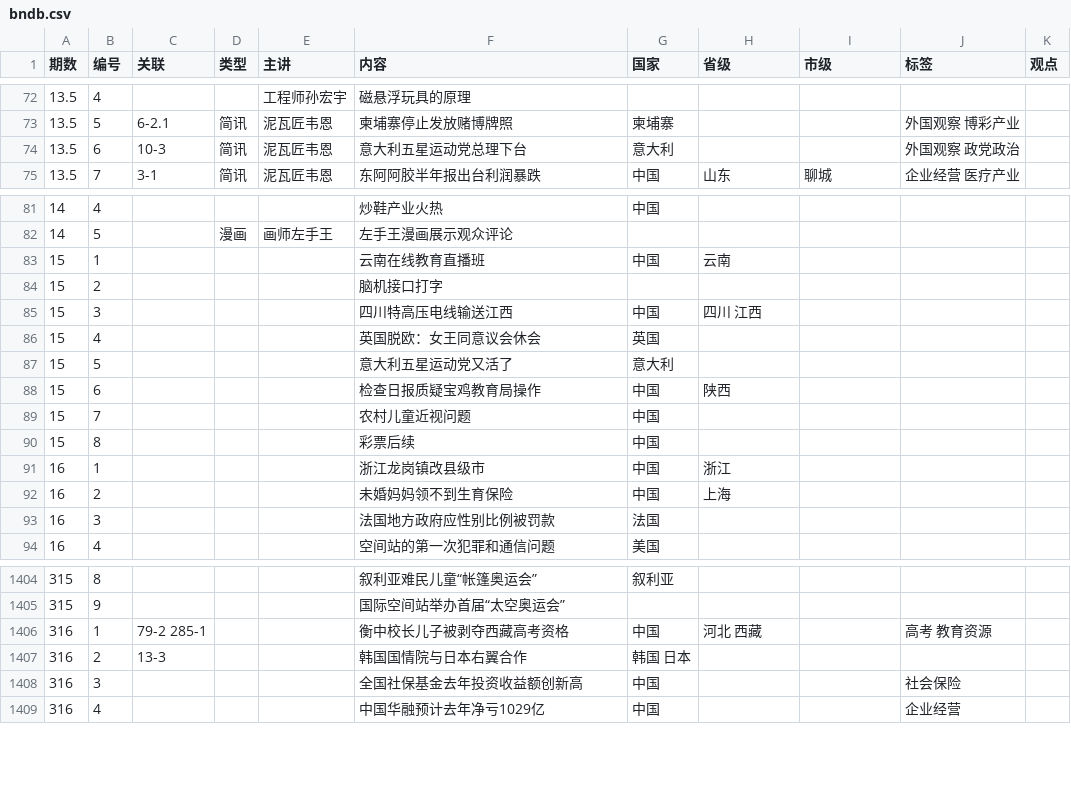
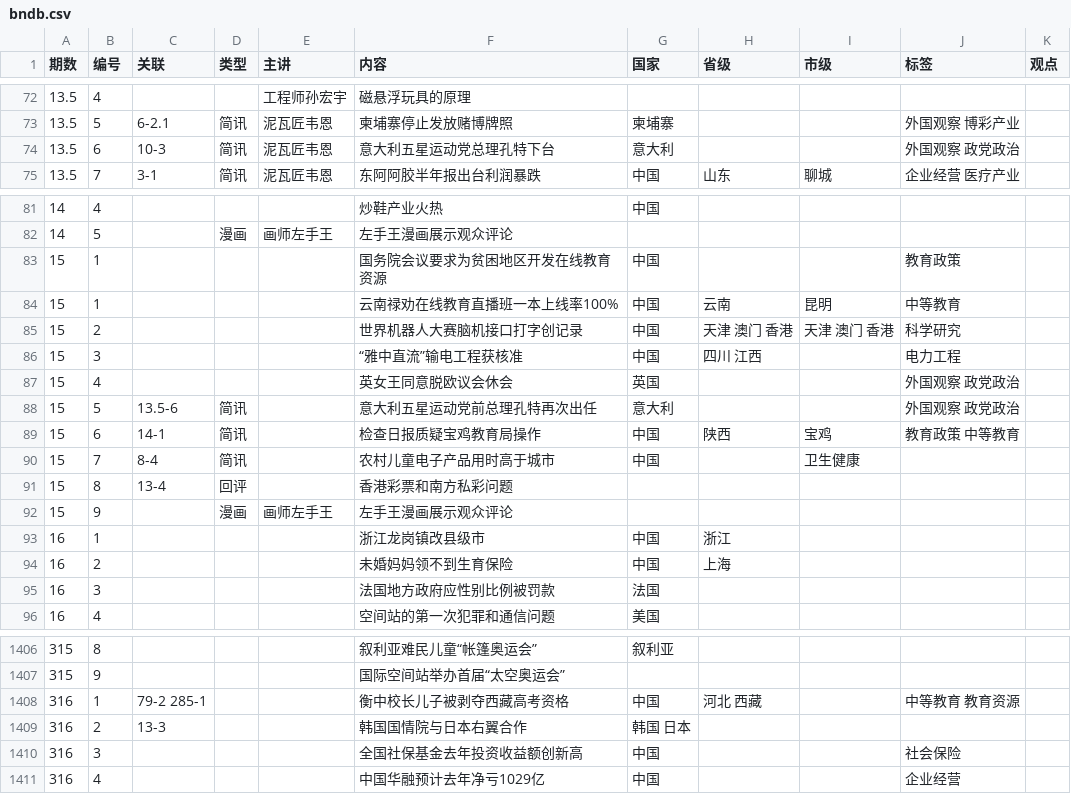
Before and after one commit to bedtimenewsdb/bndb, a CSV file: data/bndb.csv, drawn as a sheet; only a part is shown, gaps mark what is left out.

Commit message:
Update bndb.csv

```diff
--- a/data/bndb.csv
+++ b/data/bndb.csv
@@ -73,3 +73,3 @@
 13.5,5,6-2.1,简讯,泥瓦匠韦恩,柬埔寨停止发放赌博牌照,柬埔寨,,,外国观察 博彩产业,
-13.5,6,10-3,简讯,泥瓦匠韦恩,意大利五星运动党总理下台,意大利,,,外国观察 政党政治,
+13.5,6,10-3,简讯,泥瓦匠韦恩,意大利五星运动党总理孔特下台,意大利,,,外国观察 政党政治,
 13.5,7,3-1,简讯,泥瓦匠韦恩,东阿阿胶半年报出台利润暴跌,中国,山东,聊城,企业经营 医疗产业,
@@ -82,10 +82,12 @@
 14,5,,漫画,画师左手王,左手王漫画展示观众评论,,,,,
-15,1,,,,云南在线教育直播班,中国,云南,,,
-15,2,,,,脑机接口打字,,,,,
-15,3,,,,四川特高压电线输送江西,中国,四川 江西,,,
-15,4,,,,英国脱欧：女王同意议会休会,英国,,,,
-15,5,,,,意大利五星运动党又活了,意大利,,,,
-15,6,,,,检查日报质疑宝鸡教育局操作,中国,陕西,,,
-15,7,,,,农村儿童近视问题,中国,,,,
-15,8,,,,彩票后续,中国,,,,
+15,1,,,,国务院会议要求为贫困地区开发在线教育资源,中国,,,教育政策,
+15,1,,,,云南禄劝在线教育直播班一本上线率100%,中国,云南,昆明,中等教育,
+15,2,,,,世界机器人大赛脑机接口打字创记录,中国,天津 澳门 香港,天津 澳门 香港,科学研究,
+15,3,,,,“雅中直流”输电工程获核准,中国,四川 江西,,电力工程,
+15,4,,,,英女王同意脱欧议会休会,英国,,,外国观察 政党政治,
+15,5,13.5-6,简讯,,意大利五星运动党前总理孔特再次出任,意大利,,,外国观察 政党政治,
+15,6,14-1,简讯,,检查日报质疑宝鸡教育局操作,中国,陕西,宝鸡,教育政策 中等教育,
+15,7,8-4,简讯,,农村儿童电子产品用时高于城市,中国,,卫生健康,,
+15,8,13-4,回评,,香港彩票和南方私彩问题,,,,,
+15,9,,漫画,画师左手王,左手王漫画展示观众评论,,,,,
 16,1,,,,浙江龙岗镇改县级市,中国,浙江,,,
@@ -1405,3 +1407,3 @@
 315,9,,,,国际空间站举办首届“太空奥运会”,,,,,
-316,1,79-2 285-1,,,衡中校长儿子被剥夺西藏高考资格,中国,河北 西藏,,高考 教育资源,
+316,1,79-2 285-1,,,衡中校长儿子被剥夺西藏高考资格,中国,河北 西藏,,中等教育 教育资源,
 316,2,13-3,,,韩国国情院与日本右翼合作,韩国 日本,,,,
```
